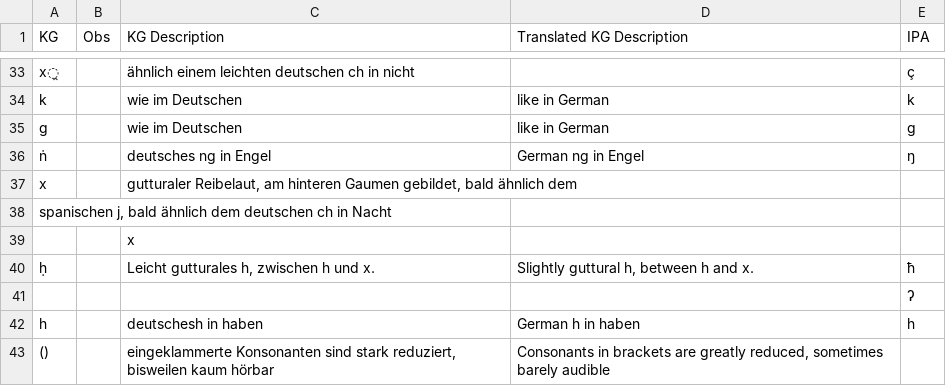
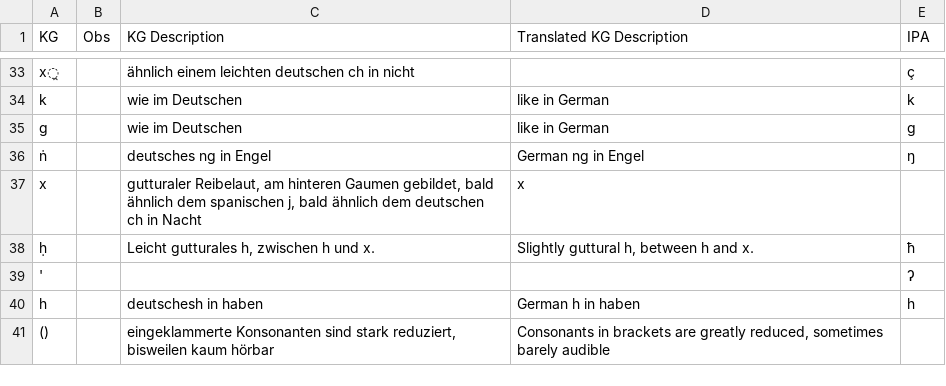
Before and after one commit to MottaAM/koch-grunberg, a TSV file: raw/preprocess-sounds-metadata.tsv, drawn as a sheet; only a part is shown, gaps mark what is left out.

Commit message:
Update preprocess-sounds-metadata.tsv

```diff
--- a/raw/preprocess-sounds-metadata.tsv
+++ b/raw/preprocess-sounds-metadata.tsv
@@ -36,7 +36,5 @@ g		wie im Deutschen	like in German	g
 ṅ		deutsches ng in Engel	German ng in Engel	ŋ
-x		gutturaler Reibelaut, am hinteren Gaumen gebildet, bald ähnlich dem
- spanischen j, bald ähnlich dem deutschen ch in Nacht
-		x
+x		gutturaler Reibelaut, am hinteren Gaumen gebildet, bald ähnlich dem spanischen j, bald ähnlich dem deutschen ch in Nacht	x
 ḥ		Leicht gutturales h, zwischen h und x.	Slightly guttural h, between h and x.	ħ
-				ʔ
+'				ʔ
 h		deutschesh in haben	German h in haben	h
```
